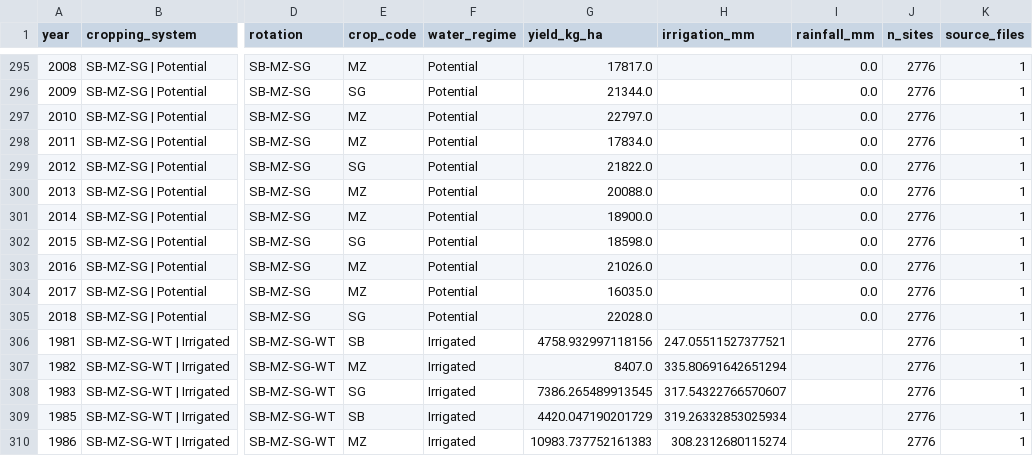
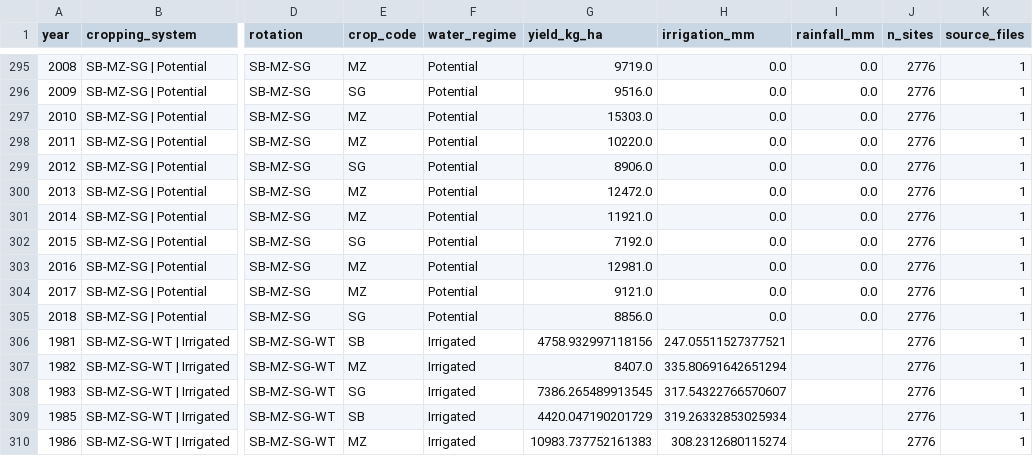
Before and after one commit to BerheAA10/kansas-cropping-systems-dashboard, a CSV file: data/processed/cropping_systems_long.csv, drawn as a sheet; only a part is shown, gaps mark what is left out; the diff covers the shown part only; the diff names each change by its address in the sheet, - before the commit and + after, or states it on an @@ line.

Commit message:
Correct SB-MZ-SG yield data in dashboard

```diff
--- a/data/processed/cropping_systems_long.csv
+++ b/data/processed/cropping_systems_long.csv
-G295 (yield_kg_ha): 17817.0
+G295 (yield_kg_ha): 9719.0
-H295:H305 (irrigation_mm): (empty)
+H295:H305 (irrigation_mm): 0.0
-G296 (yield_kg_ha): 21344.0
+G296 (yield_kg_ha): 9516.0
-G297 (yield_kg_ha): 22797.0
+G297 (yield_kg_ha): 15303.0
-G298 (yield_kg_ha): 17834.0
+G298 (yield_kg_ha): 10220.0
-G299 (yield_kg_ha): 21822.0
+G299 (yield_kg_ha): 8906.0
-G300 (yield_kg_ha): 20088.0
+G300 (yield_kg_ha): 12472.0
-G301 (yield_kg_ha): 18900.0
+G301 (yield_kg_ha): 11921.0
-G302 (yield_kg_ha): 18598.0
+G302 (yield_kg_ha): 7192.0
-G303 (yield_kg_ha): 21026.0
+G303 (yield_kg_ha): 12981.0
-G304 (yield_kg_ha): 16035.0
+G304 (yield_kg_ha): 9121.0
-G305 (yield_kg_ha): 22028.0
+G305 (yield_kg_ha): 8856.0
```
Also changed, not shown: 54 edited cells elsewhere in this file, 2 other files.
